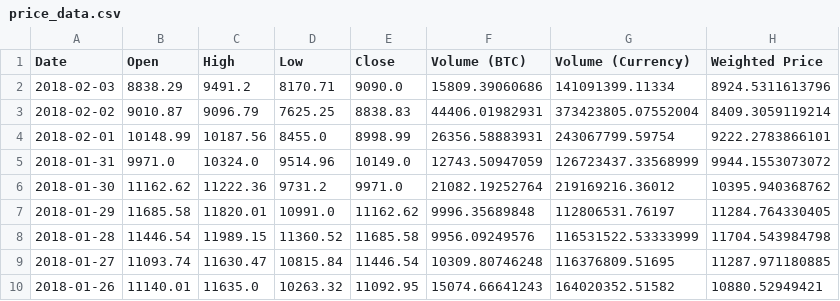
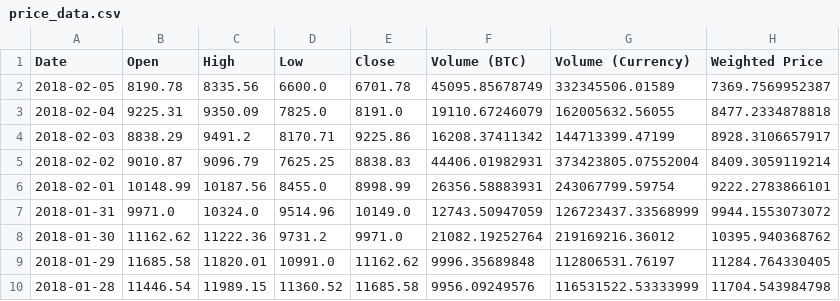
Before and after one commit to shobrook/BitVision, a CSV file: data/price_data.csv, drawn as a sheet; only a part is shown; the shorter side is filled out with more unchanged rows.

```diff
--- a/data/price_data.csv
+++ b/data/price_data.csv
@@ -1,3 +1,5 @@
 Date,Open,High,Low,Close,Volume (BTC),Volume (Currency),Weighted Price
-2018-02-03,8838.29,9491.2,8170.71,9090.0,15809.39060686,141091399.11334,8924.5311613796
+2018-02-05,8190.78,8335.56,6600.0,6701.78,45095.85678749,332345506.01589,7369.7569952387
+2018-02-04,9225.31,9350.09,7825.0,8191.0,19110.67246079,162005632.56055,8477.2334878818
+2018-02-03,8838.29,9491.2,8170.71,9225.86,16208.37411342,144713399.47199,8928.3106657917
 2018-02-02,9010.87,9096.79,7625.25,8838.83,44406.01982931,373423805.07552004,8409.3059119214
```
Also changed, not shown: data/blockchain_data.csv, 8 other files.
